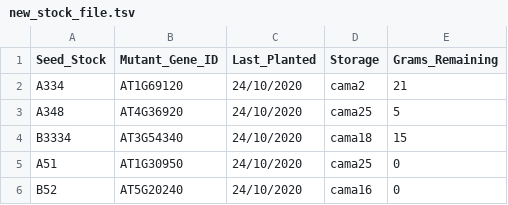
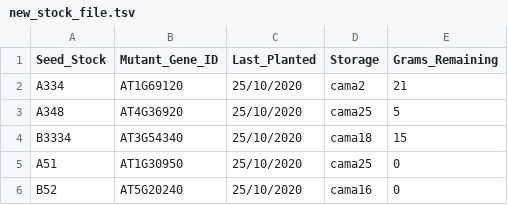
Before and after one commit to adrian-str/Assignment-answers, a TSV file: Assignment_1/new_stock_file.tsv, drawn as a sheet.

Commit message:
Last check

```diff
--- a/Assignment_1/new_stock_file.tsv
+++ b/Assignment_1/new_stock_file.tsv
@@ -1,6 +1,6 @@
 Seed_Stock	Mutant_Gene_ID	Last_Planted	Storage	Grams_Remaining
-A334	AT1G69120	24/10/2020	cama2	21
-A348	AT4G36920	24/10/2020	cama25	5
-B3334	AT3G54340	24/10/2020	cama18	15
-A51	AT1G30950	24/10/2020	cama25	0
-B52	AT5G20240	24/10/2020	cama16	0
+A334	AT1G69120	25/10/2020	cama2	21
+A348	AT4G36920	25/10/2020	cama25	5
+B3334	AT3G54340	25/10/2020	cama18	15
+A51	AT1G30950	25/10/2020	cama25	0
+B52	AT5G20240	25/10/2020	cama16	0
```
Also changed, not shown: 2 other files.
